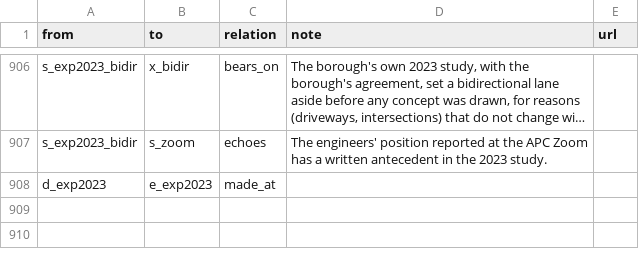
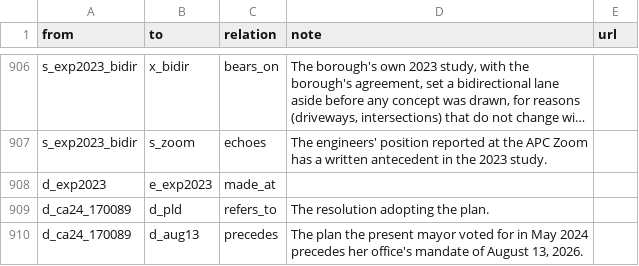
Before and after one commit to OpenMobilityData/Terrebonne-open-sources, a CSV file: 2026-evidence-graph/edges.csv, drawn as a sheet; only a part is shown, gaps mark what is left out; long unchanged cells end in …; the diff names each change by its address in the sheet, - before the commit and + after, or states it on an @@ line.

```diff
--- a/2026-evidence-graph/edges.csv
+++ b/2026-evidence-graph/edges.csv
+row 909: d_ca24_170089 | d_pld | refers_to | The resolution adopting the plan.
+row 910: d_ca24_170089 | d_aug13 | precedes | The plan the present mayor voted for in May 2024 precedes her office's mandate of August 13, 2026.
```
Also changed, not shown: 2026-evidence-graph/nodes.csv, 7 other files.
